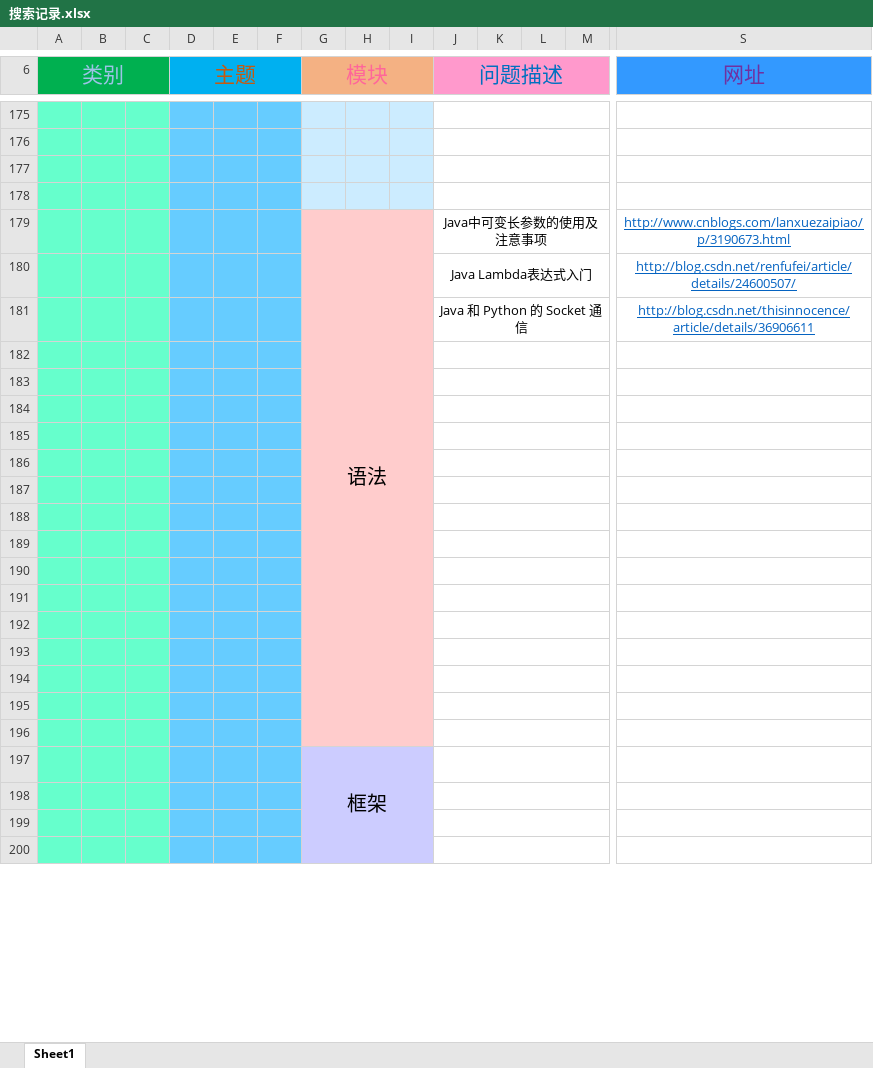
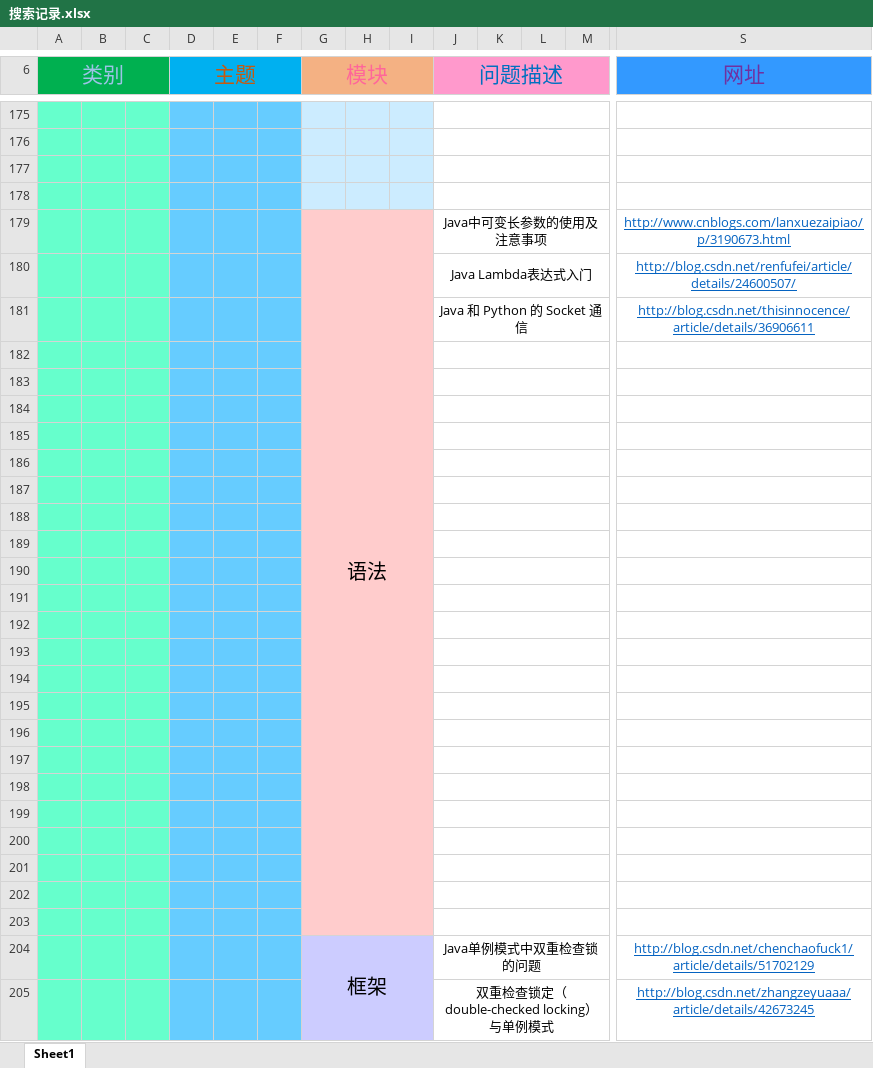
Before and after one commit to prayjourney/CS-Java-LearnNotes, an Excel workbook: 边角料/搜索记录.xlsx, sheet Sheet1, drawn as a sheet; only a part is shown, gaps mark what is left out; values as stored, in another font and other column widths than the file's, no borders; conditional formats not drawn; removed rows and columns are numbered as before the commit, all else as after; rows hold the shown columns only; the diff covers the shown part only; the diff names each change by its address in the sheet, - before the commit and + after, or states it on an @@ line.

Commit message:
更新URL

```diff
--- a/边角料/搜索记录.xlsx (sheet Sheet1)
+++ b/边角料/搜索记录.xlsx (sheet Sheet1)
-G179:I196 merged
+G179:I203 merged
-row 197:  |  |  |  |  |  | 框架
-G197:I199 fill: #CCCCFF
+G197:I199 fill: #FFCCCC
+row 200: (empty)
+row 201: (empty)
+row 202: (empty)
+row 203: (empty)
+row 204:  |  |  |  |  |  | 框架 |  |  | Java单例模式中双重检查锁的问题 |  |  |  | http://blog.csdn.net/chenchaofuck1/article/details/51702129
+row 205:  |  |  |  |  |  |  |  |  | 双重检查锁定（double-checked locking）与单例模式 |  |  |  | http://blog.csdn.net/zhangzeyuaaa/article/details/42673245
```
Also changed, not shown: 2 added rows elsewhere in this sheet.
